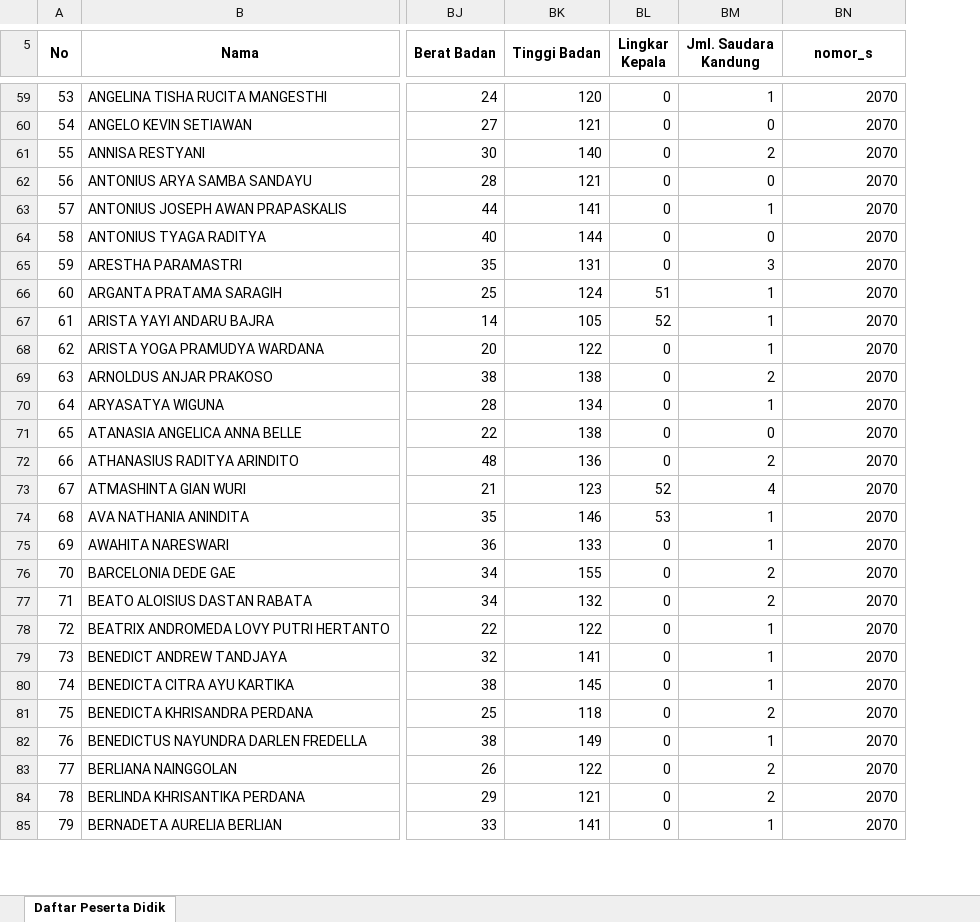
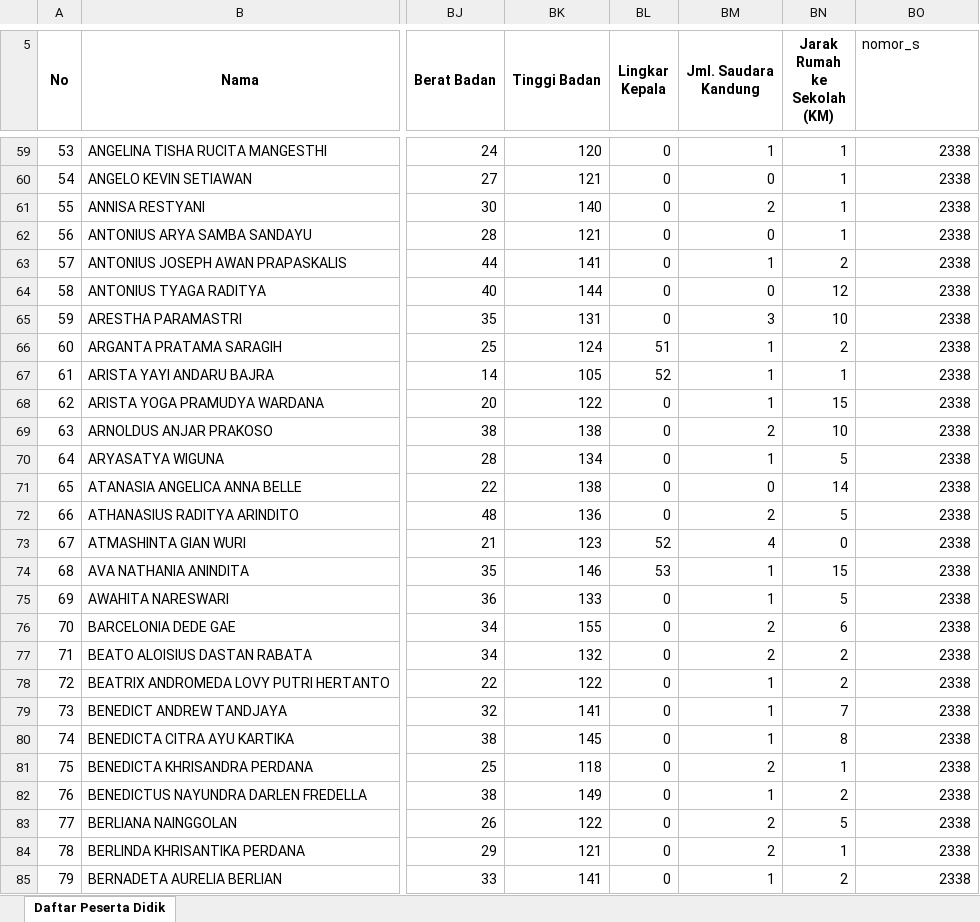
Before and after one commit to gabrieladvent/website-kanisius, an Excel workbook: public/storage/simpanFile/daftar_pd-SD KANISIUS SENGKAN-2023-05-19 08_15_30 - Aluisia Yuyun.xlsx, sheet Daftar Peserta Didik, drawn as a sheet; only a part is shown, gaps mark what is left out; values as stored, in another font and other column widths than the file's, no borders; removed rows and columns are numbered as before the commit, all else as after; the diff covers the shown part only; the diff names each change by its address in the sheet, - before the commit and + after, or states it on an @@ line.

```diff
--- a/public/storage/simpanFile/daftar_pd-SD KANISIUS SENGKAN-2023-05-19 08_15_30 - Aluisia Yuyun.xlsx (sheet Daftar Peserta Didik)
+++ b/public/storage/simpanFile/daftar_pd-SD KANISIUS SENGKAN-2023-05-19 08_15_30 - Aluisia Yuyun.xlsx (sheet Daftar Peserta Didik)
+column BN (Jarak Rumah ke Sekolah (KM)), rows 59-85: 1 | 1 | 1 | 1 | 2 | 12 | 10 | 2 | 1 | 15 | 10 | 5 | 14 | 5 | 0 | 15 | 5 | 6 | 2 | 2 | 7 | 8 | 1 | 2 | 5 | 1 | 2
@@ BO5 bold: on → off, alignment: center → left @@
-BN5:BN6 merged
-BO59:BO85 (nomor_s): 2070
+BO59:BO85 (nomor_s): 2338
```
Also changed, not shown: 470 edited cells elsewhere in this sheet, public/storage/simpanFile/daftar_pd-SMP KANISIUS GAYAM YOGYAKARTA-2023-07-13 11_24_36.xlsx, storage/app/public/simpanFile/daftar_pd-SD KANISIUS SENGKAN-2023-05-19 08_15_30 - Aluisia Yuyun.xlsx, 8 other files.
